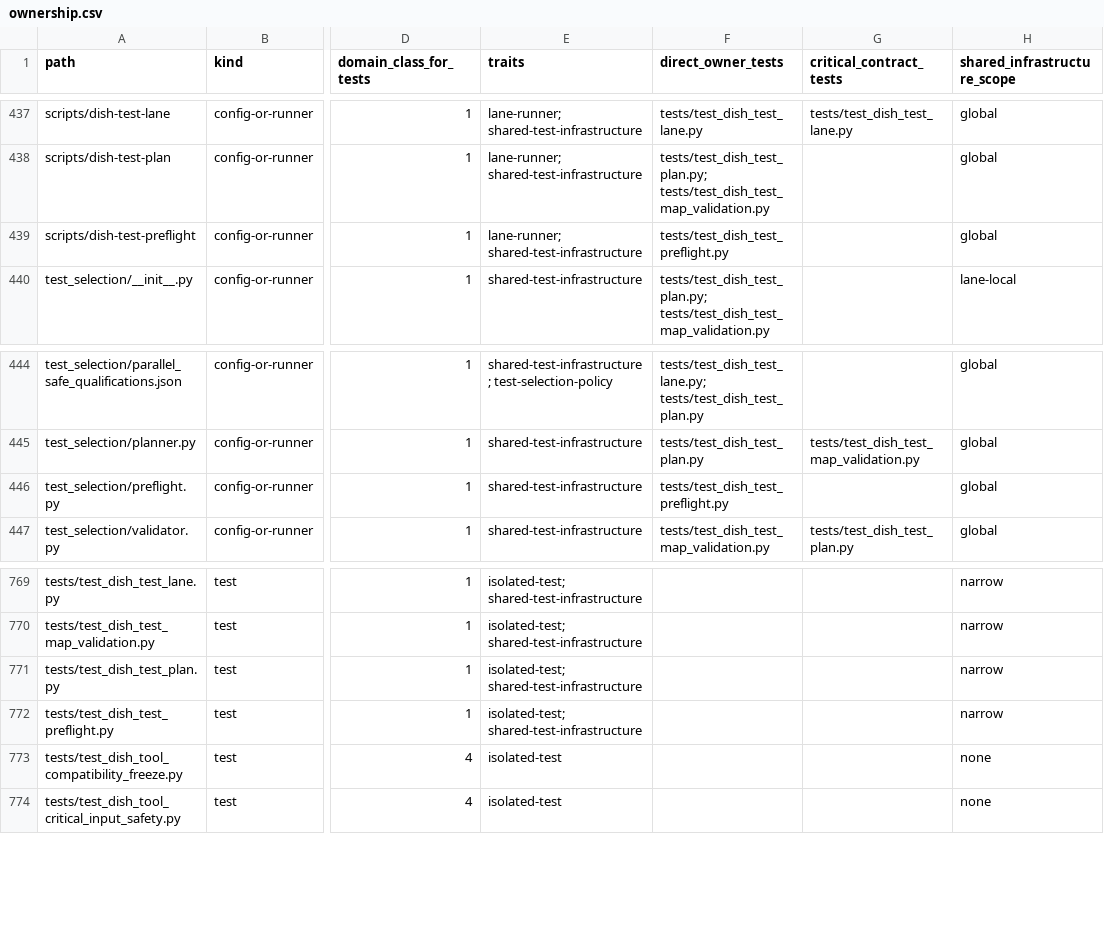
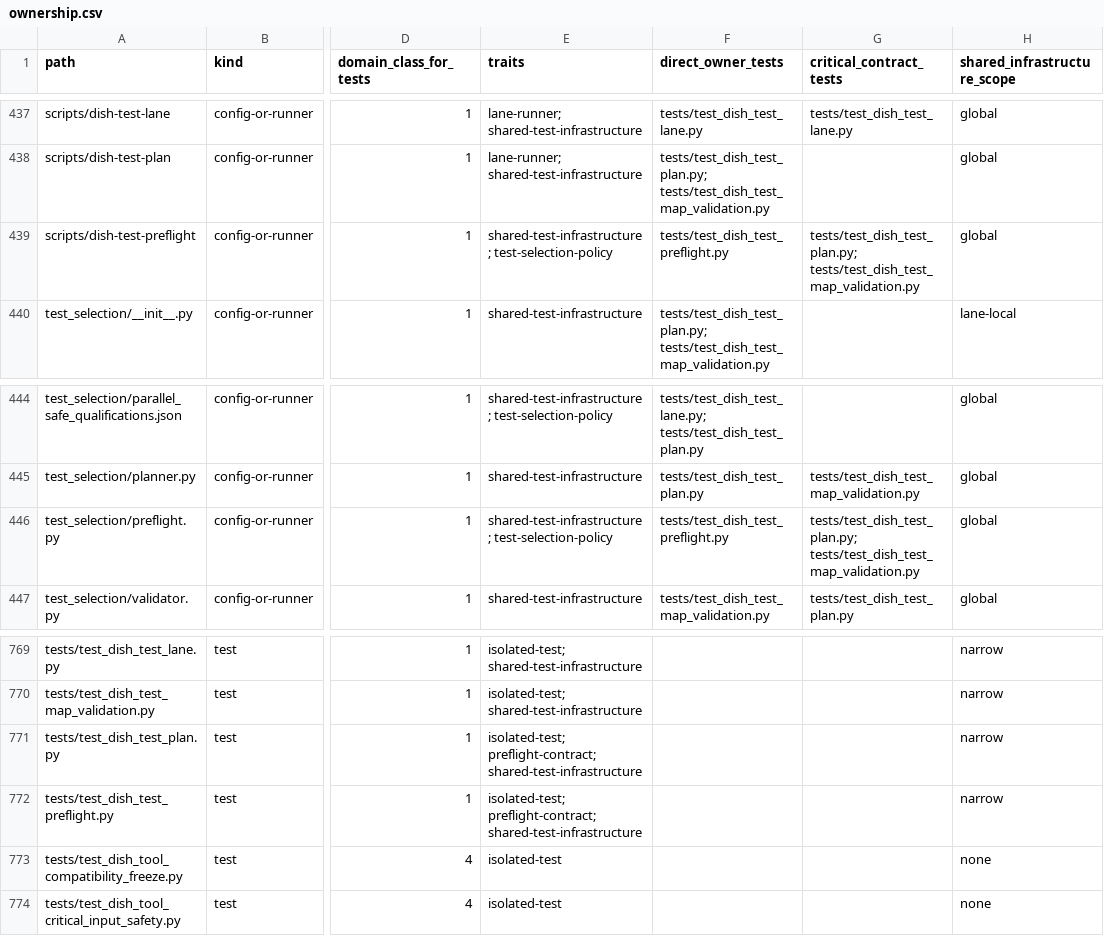
Before and after one commit to marcogallotta/ai-tools, a CSV file: dish/test_selection/ownership.csv, drawn as a sheet; only a part is shown, gaps mark what is left out; the diff names each change by its address in the sheet, - before the commit and + after, or states it on an @@ line.

Commit message:
Add test-selection-policy trait and preflight critical contracts
scripts/dish-test-preflight and test_selection/preflight.py now
declare tests/test_dish_test_plan.py and
tests/test_dish_test_map_validation.py as critical contracts, and
tests/test_dish_test_plan.py / tests/test_dish_test_preflight.py are
tagged preflight-contract, so cheap-contract selection covers the
preflight runner's own focused tests before broad lanes run.

```diff
--- a/dish/test_selection/ownership.csv
+++ b/dish/test_selection/ownership.csv
-E439 (traits): lane-runner; shared-test-infrastructure
+E439 (traits): shared-test-infrastructure; test-selection-policy
-G439 (critical_contract_tests): (empty)
+G439 (critical_contract_tests): tests/test_dish_test_plan.py; tests/test_dish_test_map_validation.py
-E446 (traits): shared-test-infrastructure
+E446 (traits): shared-test-infrastructure; test-selection-policy
-G446 (critical_contract_tests): (empty)
+G446 (critical_contract_tests): tests/test_dish_test_plan.py; tests/test_dish_test_map_validation.py
-E771:E772 (traits): isolated-test; shared-test-infrastructure
+E771:E772 (traits): isolated-test; preflight-contract; shared-test-infrastructure
```
